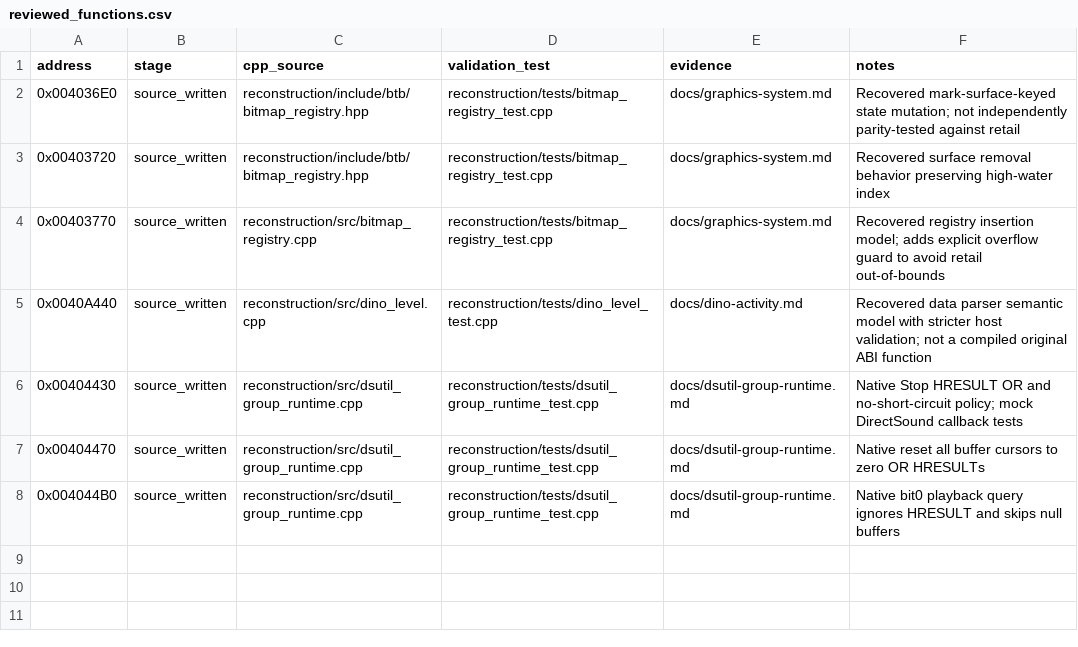
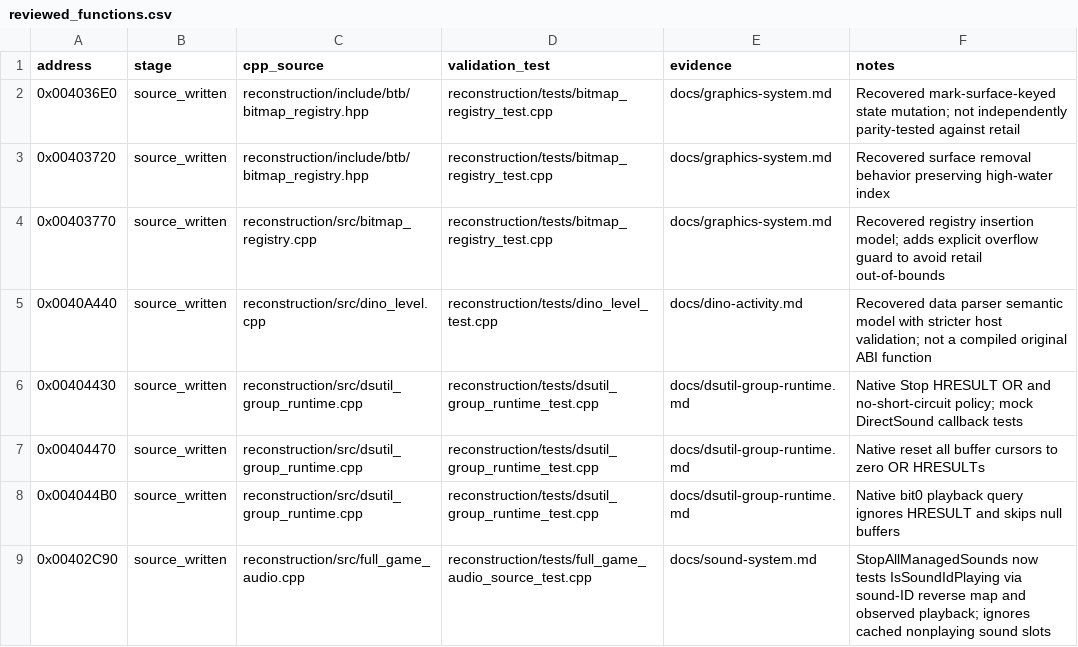
Before and after one commit to lizardpeter/btb-reverse, a CSV file: analysis/reconstruction/reviewed_functions.csv, drawn as a sheet.

Commit message:
Restore retail StopAllManagedSounds playing-only behavior; compile audio source tests

```diff
--- a/analysis/reconstruction/reviewed_functions.csv
+++ b/analysis/reconstruction/reviewed_functions.csv
@@ -8 +8,2 @@ address,stage,cpp_source,validation_test,evidence,notes
 0x004044B0,source_written,reconstruction/src/dsutil_group_runtime.cpp,reconstruction/tests/dsutil_group_runtime_test.cpp,docs/dsutil-group-runtime.md,Native bit0 playback query ignores HRESULT and skips null buffers
+0x00402C90,source_written,reconstruction/src/full_game_audio.cpp,reconstruction/tests/full_game_audio_source_test.cpp,docs/sound-system.md,StopAllManagedSounds now tests IsSoundIdPlaying via sound-ID reverse map and observed playback; ignores cached nonplaying sound slots
```
Also changed, not shown: 4 other files.
